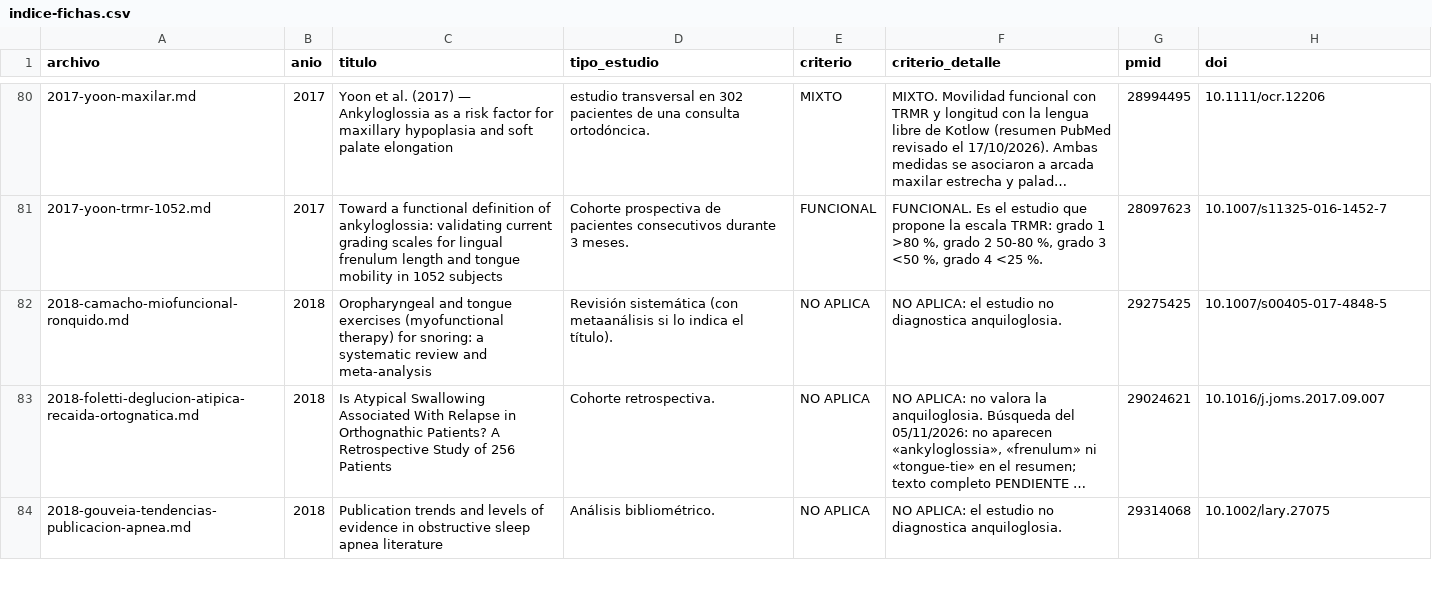
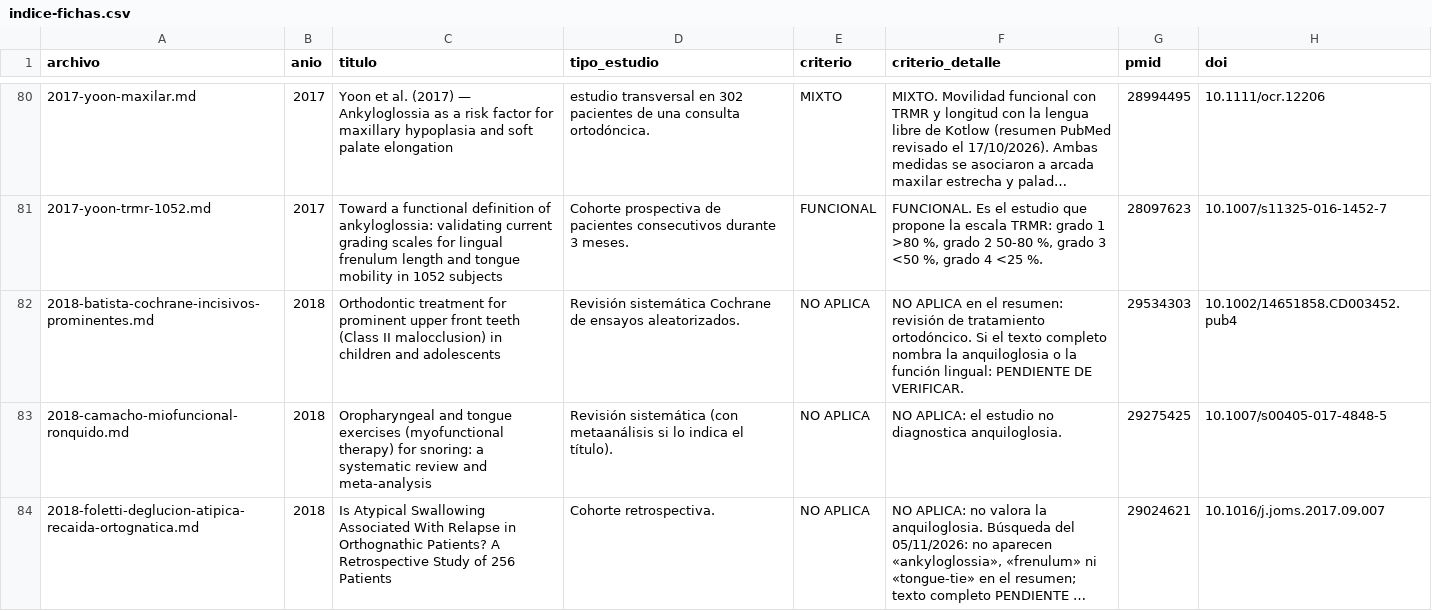
Before and after one commit to mprietob/evidencia-orofacial, a CSV file: fuentes/indice-fichas.csv, drawn as a sheet; only a part is shown, gaps mark what is left out; the shorter side is filled out with more unchanged rows; long unchanged cells end in …; the diff names each change by its address in the sheet, - before the commit and + after, or states it on an @@ line.

```diff
--- a/fuentes/indice-fichas.csv
+++ b/fuentes/indice-fichas.csv
+row 82: 2018-batista-cochrane-incisivos-prominentes.md | 2018 | Orthodontic treatment for prominent upper front teeth (Class II malocclusion) in children and adolescents | Revisión sistemática Cochrane de ensayos aleatorizados. | NO APLICA | NO APLICA en el resumen: revisión de tratamiento ortodóncico. Si el texto completo nombra la anquiloglosia o la función lingual: PENDIENTE DE VERIFICAR. | 29534303 | 10.1002/14651858.CD003452.pub4
```
Also changed, not shown: fuentes/bibliografia.csv, 11 other files.
